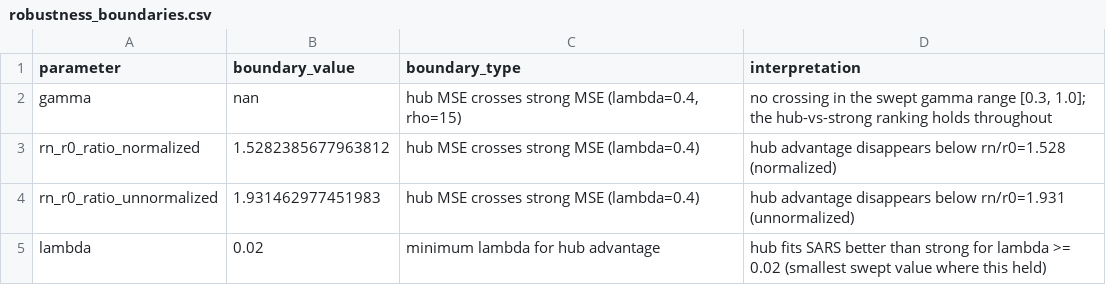
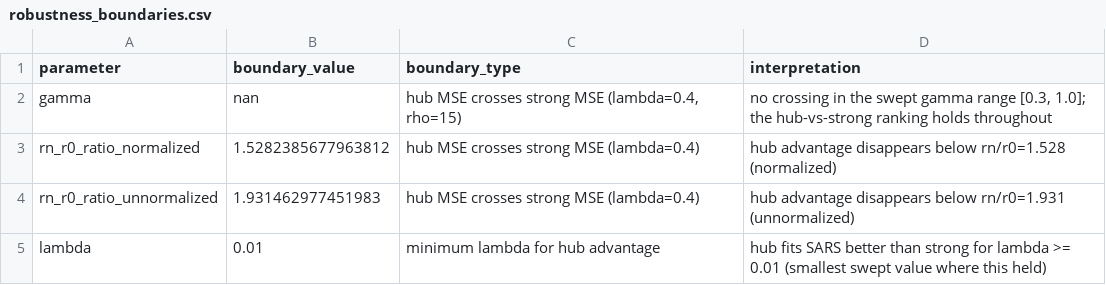
Before and after one commit to thanhbach0904/MathematicalModelling20252-Epidemics, a CSV file: results/robustness_boundaries.csv, drawn as a sheet.

```diff
--- a/results/robustness_boundaries.csv
+++ b/results/robustness_boundaries.csv
@@ -4,2 +4,2 @@ rn_r0_ratio_normalized,1.5282385677963812,hub MSE crosses strong MSE (lambda=0.4
 rn_r0_ratio_unnormalized,1.931462977451983,hub MSE crosses strong MSE (lambda=0.4),hub advantage disappears below rn/r0=1.931 (unnormalized)
-lambda,0.02,minimum lambda for hub advantage,hub fits SARS better than strong for lambda >= 0.02 (smallest swept value where this held)
+lambda,0.01,minimum lambda for hub advantage,hub fits SARS better than strong for lambda >= 0.01 (smallest swept value where this held)
```
Also changed, not shown: results/alpha_sweep/alpha_sweep_raw.csv, results/lambda_sweep/lambda_mse_comparison.csv, 8 other files.
